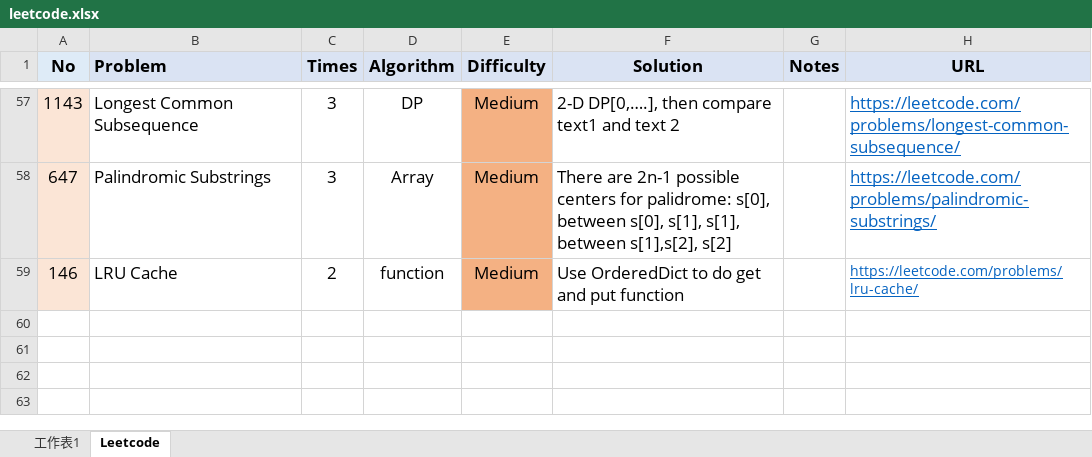
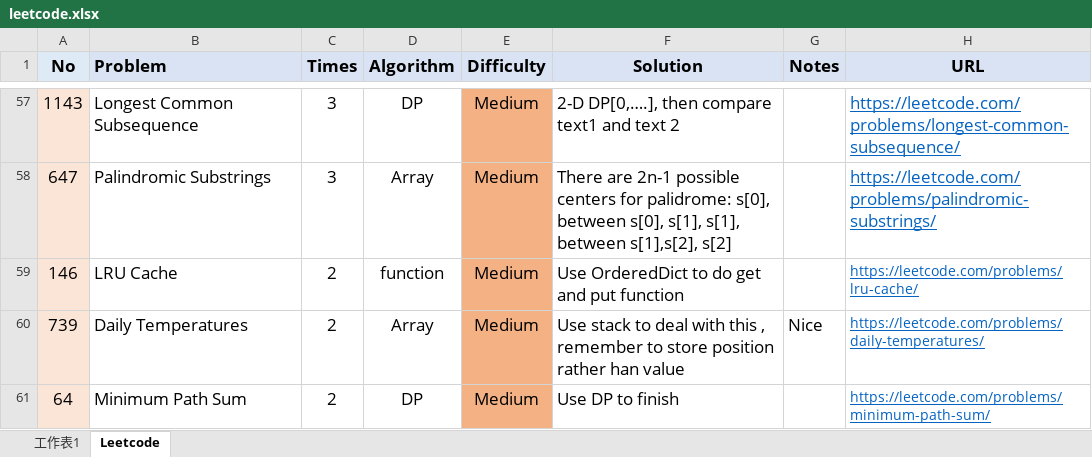
Before and after one commit to LawrenceGao0224/LeetCode, an Excel workbook: leetcode.xlsx, sheet Leetcode, drawn as a sheet; only a part is shown, gaps mark what is left out; values as stored, in another font and other column widths than the file's, no borders; the diff names each change by its address in the sheet, - before the commit and + after, or states it on an @@ line.

Commit message:
add daily_temperature.py and modify xlsx

```diff
--- a/leetcode.xlsx (sheet Leetcode)
+++ b/leetcode.xlsx (sheet Leetcode)
+row 60: 739 | Daily Temperatures | 2 | Array | Medium | Use stack to deal with this , remember to store position rather han value | Nice | https://leetcode.com/problems/daily-temperatures/
+row 61: 64 | Minimum Path Sum | 2 | DP | Medium | Use DP to finish |  | https://leetcode.com/problems/minimum-path-sum/
```
Also changed, not shown: 1 other file.
